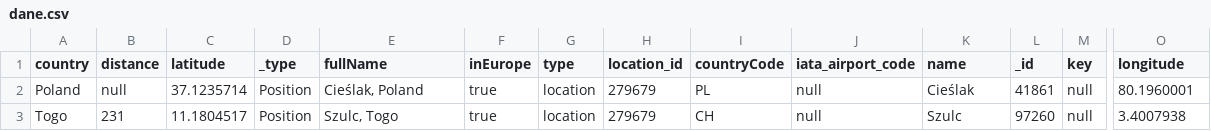
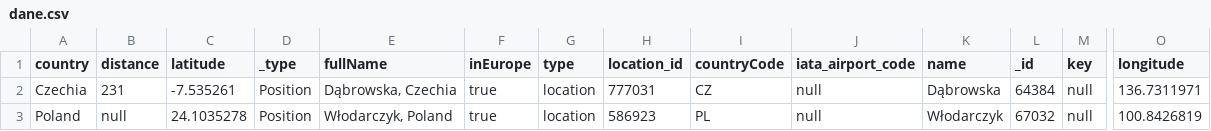
Before and after one commit to kmush12/zad2pop, a CSV file: src/main/resources/dane.csv, drawn as a sheet; only a part is shown, gaps mark what is left out; removed rows and columns are numbered as before the commit, all else as after; rows hold the shown columns only; the diff names each change by its address in the sheet, - before the commit and + after, or states it on an @@ line.

Commit message:
final revised version

```diff
--- a/src/main/resources/dane.csv
+++ b/src/main/resources/dane.csv
+row 2: Czechia | 231 | -7.535261 | Position | Dąbrowska, Czechia | true | location | 777031 | CZ | null | Dąbrowska | 64384 | null | 136.7311971
-C3 (latitude): 37.1235714
+C3 (latitude): 24.1035278
-E3 (fullName): Cieślak, Poland
+E3 (fullName): Włodarczyk, Poland
-H3 (location_id): 279679
+H3 (location_id): 586923
-K3 (name): Cieślak
+K3 (name): Włodarczyk
-L3 (_id): 41861
+L3 (_id): 67032
-O3 (longitude): 80.1960001
+O3 (longitude): 100.8426819
-row 3: Togo | 231 | 11.1804517 | Position | Szulc, Togo | true | location | 279679 | CH | null | Szulc | 97260 | null | 3.4007938
```
